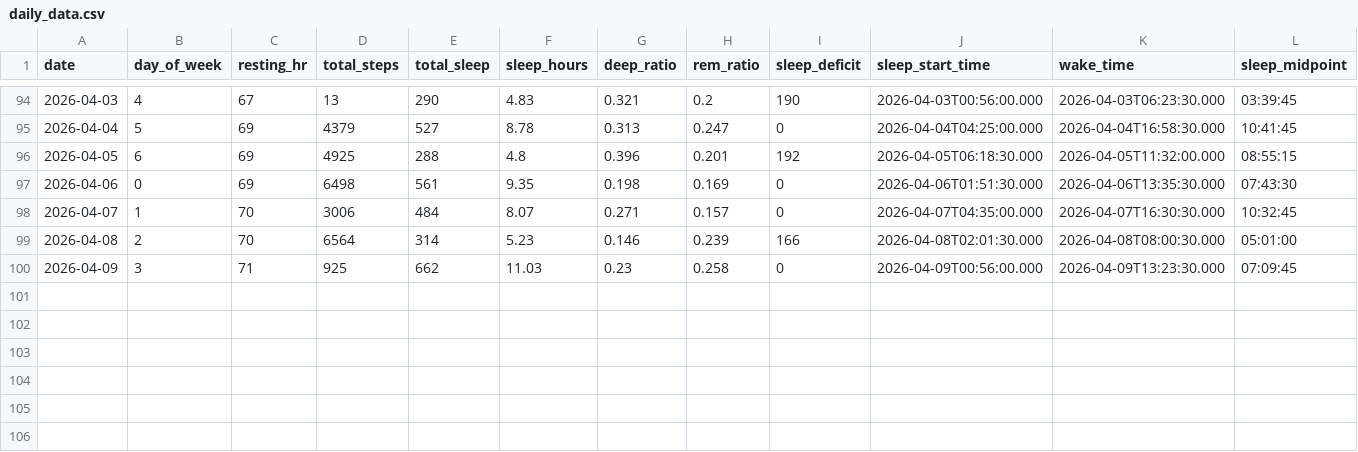
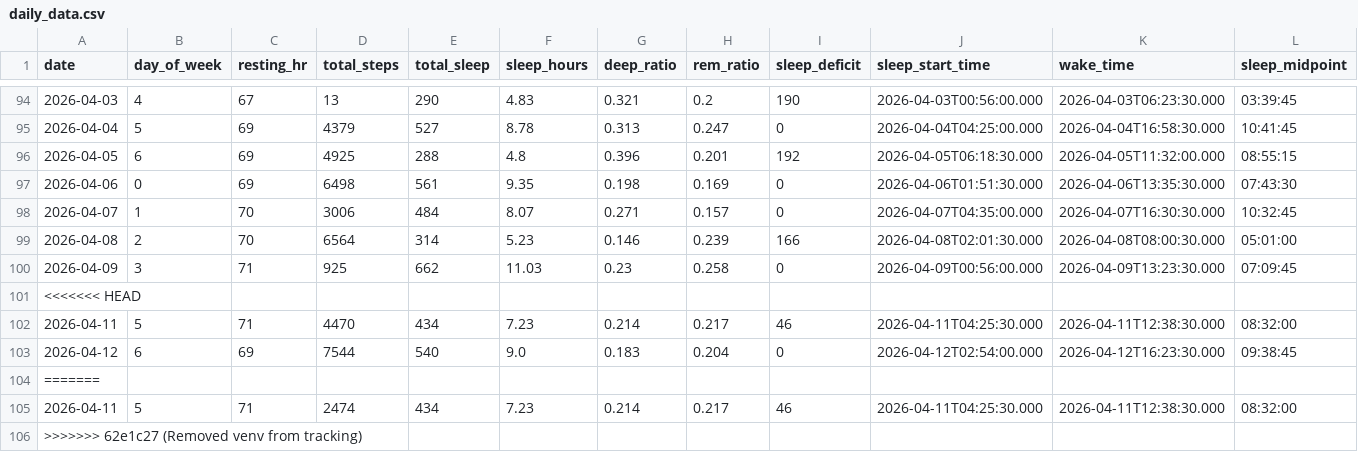
Before and after one commit to riyaaryan2004/minor2, a CSV file: Minor_1/data/daily_data.csv, drawn as a sheet; only a part is shown, gaps mark what is left out; rows hold the shown columns only; the diff names each change by its address in the sheet, - before the commit and + after, or states it on an @@ line.

```diff
--- a/Minor_1/data/daily_data.csv
+++ b/Minor_1/data/daily_data.csv
+row 101: <<<<<<< HEAD
+row 102: 2026-04-11 | 5 | 71 | 4470 | 434 | 7.23 | 0.214 | 0.217 | 46 | 2026-04-11T04:25:30.000 | 2026-04-11T12:38:30.000 | 08:32:00
+row 103: 2026-04-12 | 6 | 69 | 7544 | 540 | 9.0 | 0.183 | 0.204 | 0 | 2026-04-12T02:54:00.000 | 2026-04-12T16:23:30.000 | 09:38:45
+row 104: =======
+row 105: 2026-04-11 | 5 | 71 | 2474 | 434 | 7.23 | 0.214 | 0.217 | 46 | 2026-04-11T04:25:30.000 | 2026-04-11T12:38:30.000 | 08:32:00
+row 106: >>>>>>> 62e1c27 (Removed venv from tracking)
```
Also changed, not shown: Minor_1/data/hourly_data.csv, 36 other files.
